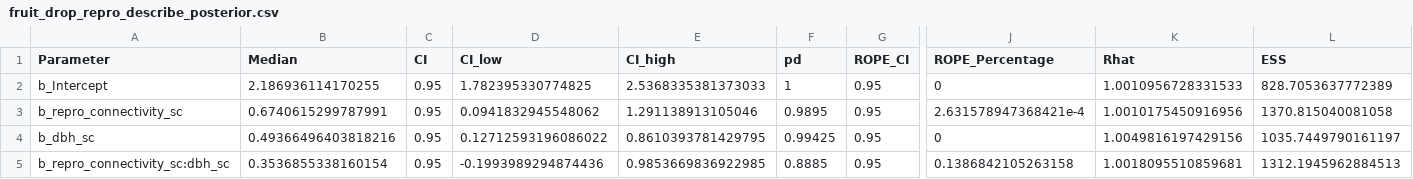
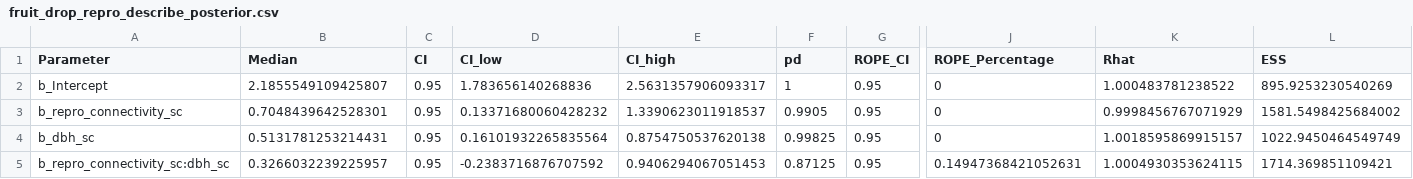
Before and after one commit to ee-jackson/wytham-hawthorn, a CSV file: output/results/fruit_drop_repro_describe_posterior.csv, drawn as a sheet; only a part is shown, gaps mark what is left out; the diff names each change by its address in the sheet, - before the commit and + after, or states it on an @@ line.

```diff
--- a/output/results/fruit_drop_repro_describe_posterior.csv
+++ b/output/results/fruit_drop_repro_describe_posterior.csv
-B2 (Median): 2.186936114170255
+B2 (Median): 2.1855549109425807
-D2 (CI_low): 1.782395330774825
+D2 (CI_low): 1.783656140268836
-E2 (CI_high): 2.5368335381373033
+E2 (CI_high): 2.5631357906093317
-K2 (Rhat): 1.0010956728331533
+K2 (Rhat): 1.000483781238522
-L2 (ESS): 828.7053637772389
+L2 (ESS): 895.9253230540269
-B3 (Median): 0.6740615299787991
+B3 (Median): 0.7048439642528301
-D3 (CI_low): 0.0941832945548062
+D3 (CI_low): 0.13371680060428232
-E3 (CI_high): 1.291138913105046
+E3 (CI_high): 1.3390623011918537
-F3 (pd): 0.9895
+F3 (pd): 0.9905
-J3 (ROPE_Percentage): 2.631578947368421e-4
+J3 (ROPE_Percentage): 0
-K3 (Rhat): 1.0010175450916956
+K3 (Rhat): 0.9998456767071929
-L3 (ESS): 1370.815040081058
+L3 (ESS): 1581.5498425684002
-B4 (Median): 0.49366496403818216
+B4 (Median): 0.5131781253214431
-D4 (CI_low): 0.12712593196086022
+D4 (CI_low): 0.16101932265835564
-E4 (CI_high): 0.8610393781429795
+E4 (CI_high): 0.8754750537620138
-F4 (pd): 0.99425
+F4 (pd): 0.99825
-K4 (Rhat): 1.0049816197429156
+K4 (Rhat): 1.0018595869915157
-L4 (ESS): 1035.7449790161197
+L4 (ESS): 1022.9450464549749
-B5 (Median): 0.3536855338160154
+B5 (Median): 0.3266032239225957
-D5 (CI_low): -0.1993989294874436
+D5 (CI_low): -0.2383716876707592
-E5 (CI_high): 0.9853669836922985
+E5 (CI_high): 0.9406294067051453
-F5 (pd): 0.8885
+F5 (pd): 0.87125
-J5 (ROPE_Percentage): 0.1386842105263158
+J5 (ROPE_Percentage): 0.14947368421052631
-K5 (Rhat): 1.0018095510859681
+K5 (Rhat): 1.0004930353624115
-L5 (ESS): 1312.1945962884513
+L5 (ESS): 1714.369851109421
```
Also changed, not shown: output/results/fruit_drop_tot_describe_posterior.csv, output/results/fruit_set_repro_describe_posterior.csv, 12 other files.
